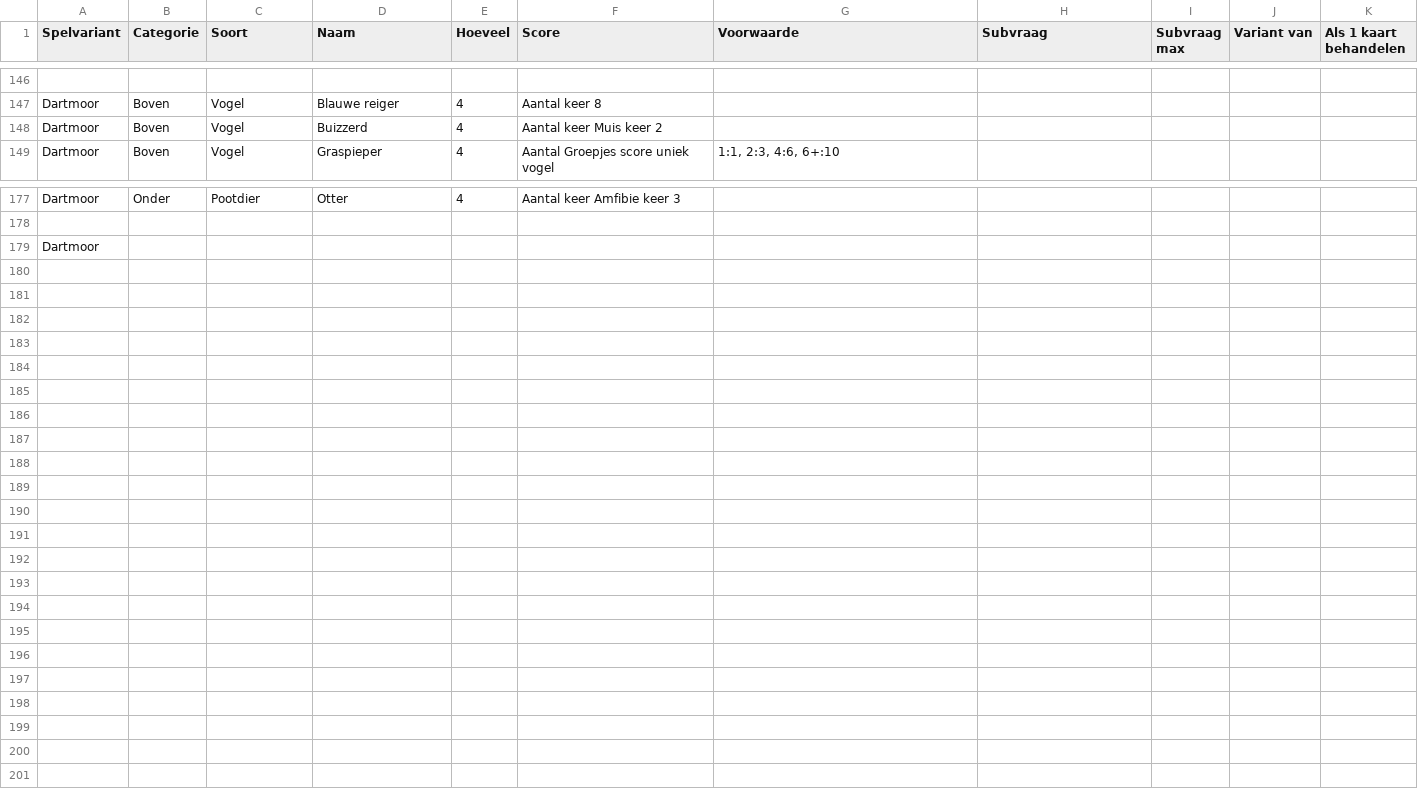
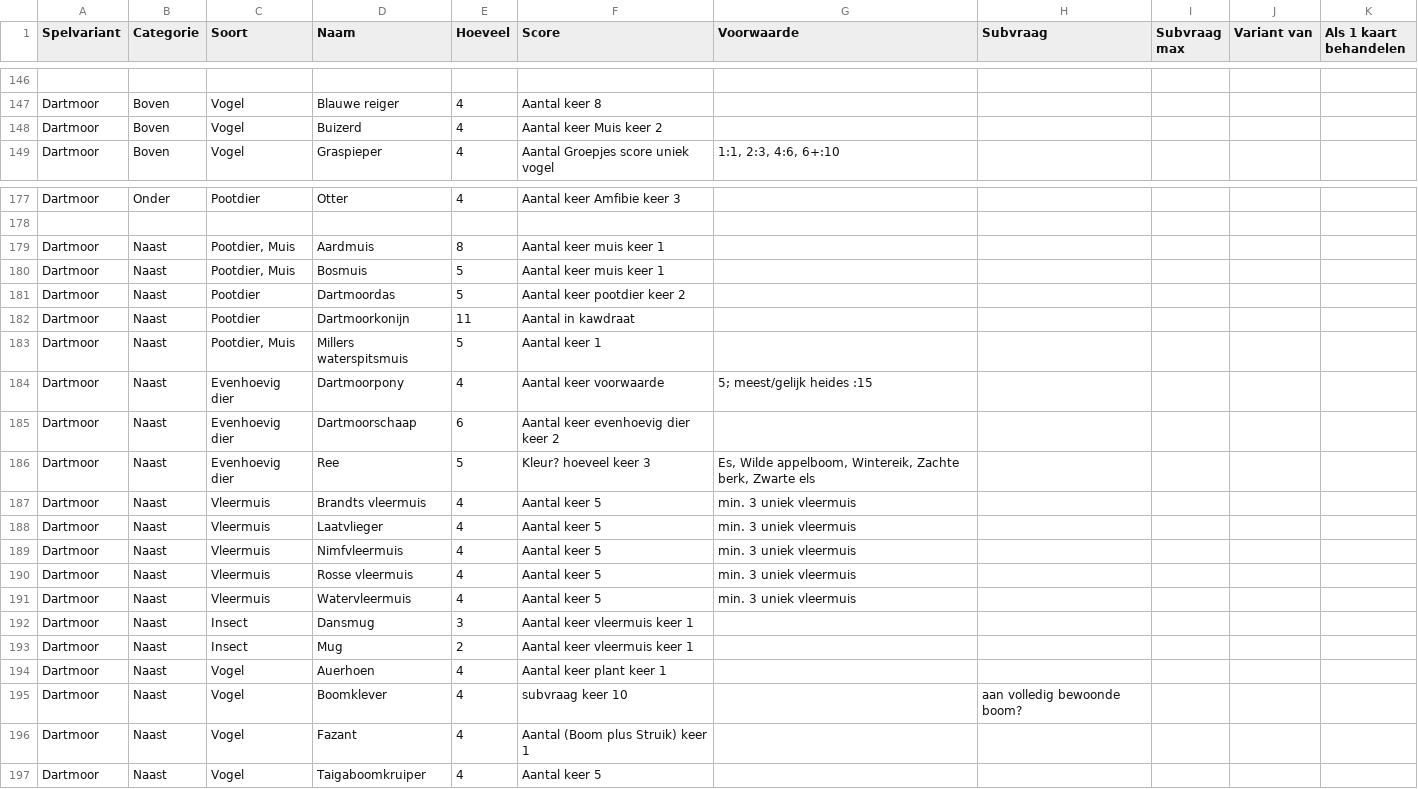
Before and after one commit to garfix/forest-shuffle-score, a CSV file: src/assets/Forest shuffle features - Sheet1.csv, drawn as a sheet; only a part is shown, gaps mark what is left out; removed rows and columns are numbered as before the commit, all else as after; the diff names each change by its address in the sheet, - before the commit and + after, or states it on an @@ line.

Commit message:
Blauwe reiger, Buizerd, Graspieper

```diff
--- a/src/assets/Forest shuffle features - Sheet1.csv
+++ b/src/assets/Forest shuffle features - Sheet1.csv
-D148 (Naam): Buizzerd
+D148 (Naam): Buizerd
-row 179: Dartmoor
+row 179: Dartmoor | Naast | Pootdier, Muis | Aardmuis | 8 | Aantal keer muis keer 1
+row 180: Dartmoor | Naast | Pootdier, Muis | Bosmuis | 5 | Aantal keer muis keer 1
+row 181: Dartmoor | Naast | Pootdier | Dartmoordas | 5 | Aantal keer pootdier keer 2
+row 182: Dartmoor | Naast | Pootdier | Dartmoorkonijn | 11 | Aantal in kawdraat
+row 183: Dartmoor | Naast | Pootdier, Muis | Millers waterspitsmuis | 5 | Aantal keer 1
+row 184: Dartmoor | Naast | Evenhoevig dier | Dartmoorpony | 4 | Aantal keer voorwaarde | 5; meest/gelijk heides :15
+row 185: Dartmoor | Naast | Evenhoevig dier | Dartmoorschaap | 6 | Aantal keer evenhoevig dier keer 2
+row 186: Dartmoor | Naast | Evenhoevig dier | Ree | 5 | Kleur? hoeveel keer 3 | Es, Wilde appelboom, Wintereik, Zachte berk, Zwarte els
+row 187: Dartmoor | Naast | Vleermuis | Brandts vleermuis | 4 | Aantal keer 5 | min. 3 uniek vleermuis
+row 188: Dartmoor | Naast | Vleermuis | Laatvlieger | 4 | Aantal keer 5 | min. 3 uniek vleermuis
+row 189: Dartmoor | Naast | Vleermuis | Nimfvleermuis | 4 | Aantal keer 5 | min. 3 uniek vleermuis
+row 190: Dartmoor | Naast | Vleermuis | Rosse vleermuis | 4 | Aantal keer 5 | min. 3 uniek vleermuis
+row 191: Dartmoor | Naast | Vleermuis | Watervleermuis | 4 | Aantal keer 5 | min. 3 uniek vleermuis
+row 192: Dartmoor | Naast | Insect | Dansmug | 3 | Aantal keer vleermuis keer 1
+row 193: Dartmoor | Naast | Insect | Mug | 2 | Aantal keer vleermuis keer 1
+row 194: Dartmoor | Naast | Vogel | Auerhoen | 4 | Aantal keer plant keer 1
+row 195: Dartmoor | Naast | Vogel | Boomklever | 4 | subvraag keer 10 |  | aan volledig bewoonde boom?
+row 196: Dartmoor | Naast | Vogel | Fazant | 4 | Aantal (Boom plus Struik) keer 1
+row 197: Dartmoor | Naast | Vogel | Taigaboomkruiper | 4 | Aantal keer 5
```
Also changed, not shown: 1 other file.
